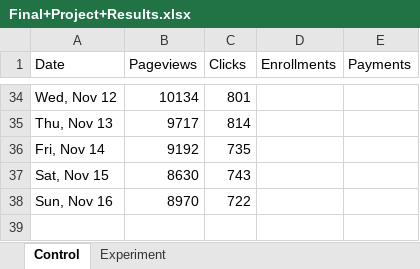
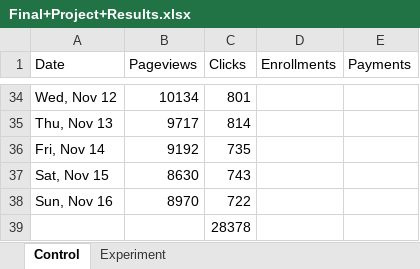
Before and after one commit to ShiChJ/DAND-Basic-Materials, an Excel workbook: P4/Files/Final+Project+Results.xlsx, sheet Control, drawn as a sheet; only a part is shown, gaps mark what is left out; values as stored, in another font and other column widths than the file's, no borders; charts and pictures not drawn; the diff names each change by its address in the sheet, - before the commit and + after, or states it on an @@ line.

```diff
--- a/P4/Files/Final+Project+Results.xlsx (sheet Control)
+++ b/P4/Files/Final+Project+Results.xlsx (sheet Control)
+row 39:  |  | 28378
```
Also changed, not shown: sheet Experiment, charts or pictures, 33 other files.
